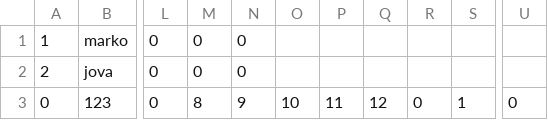
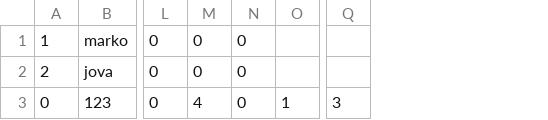
Before and after one commit to PasanovicHalid/SIMS_Tim_23, a CSV file: ZdravoCorp/Data/patientsDB.csv, drawn as a sheet; only a part is shown, gaps mark what is left out; removed rows and columns are numbered as before the commit, all else as after; the diff names each change by its address in the sheet, - before the commit and + after, or states it on an @@ line.

```diff
--- a/ZdravoCorp/Data/patientsDB.csv
+++ b/ZdravoCorp/Data/patientsDB.csv
-column O, row 3: 10
-column P, row 3: 11
-column Q, row 3: 12
-column R, row 3: 0
-column U, row 3: 0
+column Q, row 3: 3
-M3: 8
+M3: 4
-N3: 9
+N3: 0
```
Also changed, not shown: ZdravoCorp/Data/appointmentsDB.csv, ZdravoCorp/Data/doctorsDB.csv, 5 other files.
